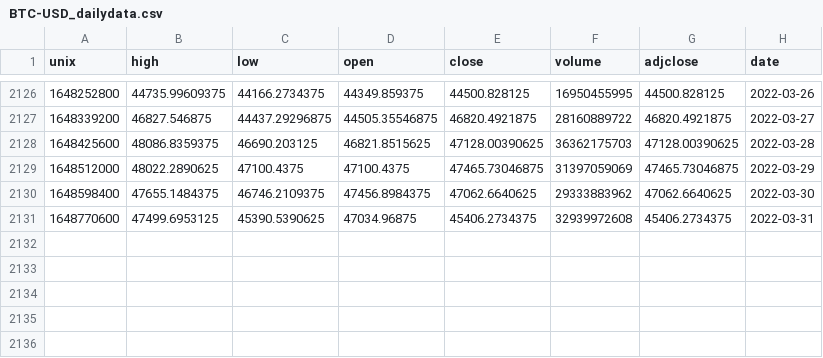
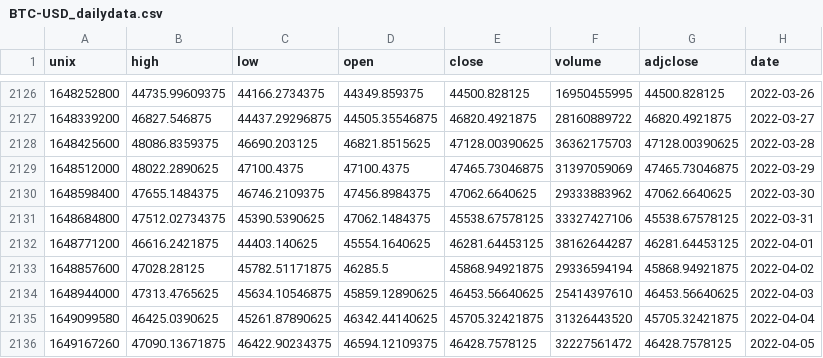
Before and after one commit to yalfan/pairs-trading-project, a CSV file: data/BTC-USD_dailydata.csv, drawn as a sheet; only a part is shown, gaps mark what is left out; removed rows and columns are numbered as before the commit, all else as after; the diff names each change by its address in the sheet, - before the commit and + after, or states it on an @@ line.

```diff
--- a/data/BTC-USD_dailydata.csv
+++ b/data/BTC-USD_dailydata.csv
-row 2131: 1648770600 | 47499.6953125 | 45390.5390625 | 47034.96875 | 45406.2734375 | 32939972608 | 45406.2734375 | 2022-03-31
+row 2131: 1648684800 | 47512.02734375 | 45390.5390625 | 47062.1484375 | 45538.67578125 | 33327427106 | 45538.67578125 | 2022-03-31
+row 2132: 1648771200 | 46616.2421875 | 44403.140625 | 45554.1640625 | 46281.64453125 | 38162644287 | 46281.64453125 | 2022-04-01
+row 2133: 1648857600 | 47028.28125 | 45782.51171875 | 46285.5 | 45868.94921875 | 29336594194 | 45868.94921875 | 2022-04-02
+row 2134: 1648944000 | 47313.4765625 | 45634.10546875 | 45859.12890625 | 46453.56640625 | 25414397610 | 46453.56640625 | 2022-04-03
+row 2135: 1649099580 | 46425.0390625 | 45261.87890625 | 46342.44140625 | 45705.32421875 | 31326443520 | 45705.32421875 | 2022-04-04
+row 2136: 1649167260 | 47090.13671875 | 46422.90234375 | 46594.12109375 | 46428.7578125 | 32227561472 | 46428.7578125 | 2022-04-05
```
Also changed, not shown: data/BCH-USD_dailydata.csv, data/ETH-USD_dailydata.csv, 7 other files.
